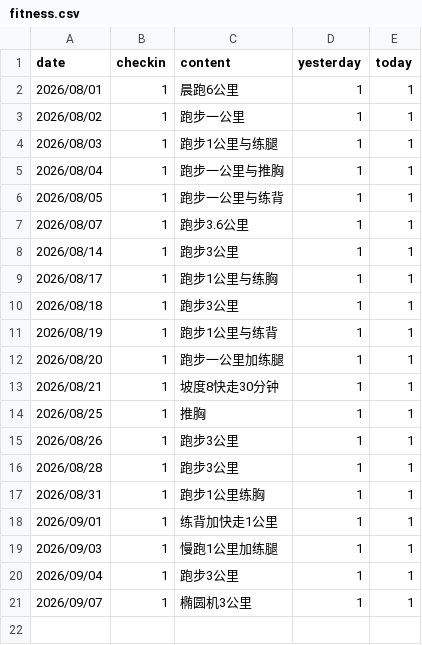
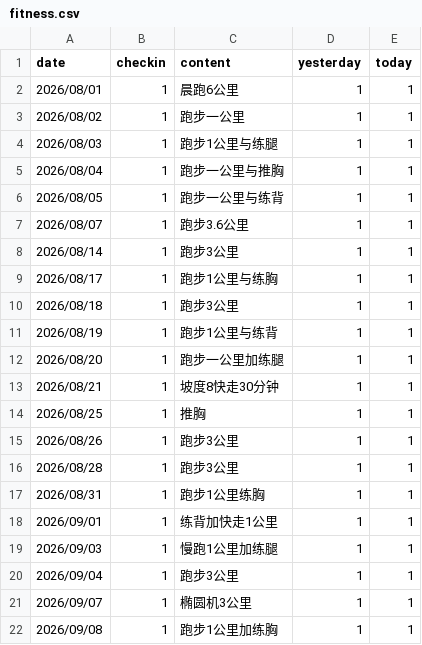
Before and after one commit to codeswolves/reTerminalE1002, a CSV file: data/fitness.csv, drawn as a sheet; the diff names each change by its address in the sheet, - before the commit and + after, or states it on an @@ line.

```diff
--- a/data/fitness.csv
+++ b/data/fitness.csv
+row 22: 2026/09/08 | 1 | 跑步1公里加练胸 | 1 | 1
```
Also changed, not shown: data/weight.csv, 4 other files.
